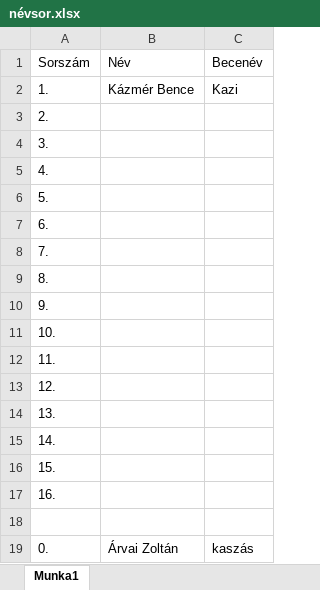
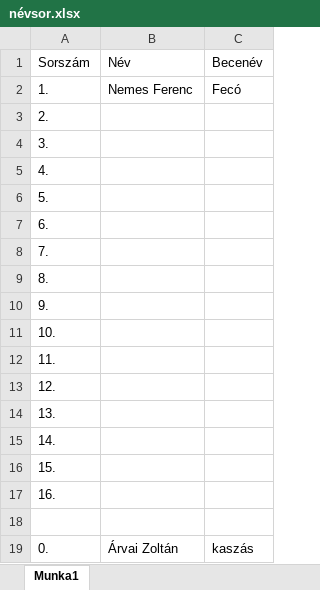
Before and after one commit to ArvaiZoltan/12I, an Excel workbook: névsor.xlsx, sheet Munka1, drawn as a sheet; values as stored, in another font and other column widths than the file's, no borders; the diff names each change by its address in the sheet, - before the commit and + after, or states it on an @@ line.

Commit message:
Fecó
Fecó

```diff
--- a/névsor.xlsx (sheet Munka1)
+++ b/névsor.xlsx (sheet Munka1)
-B2: Kázmér Bence
+B2: Nemes Ferenc
-C2: Kazi
+C2: Fecó
```
